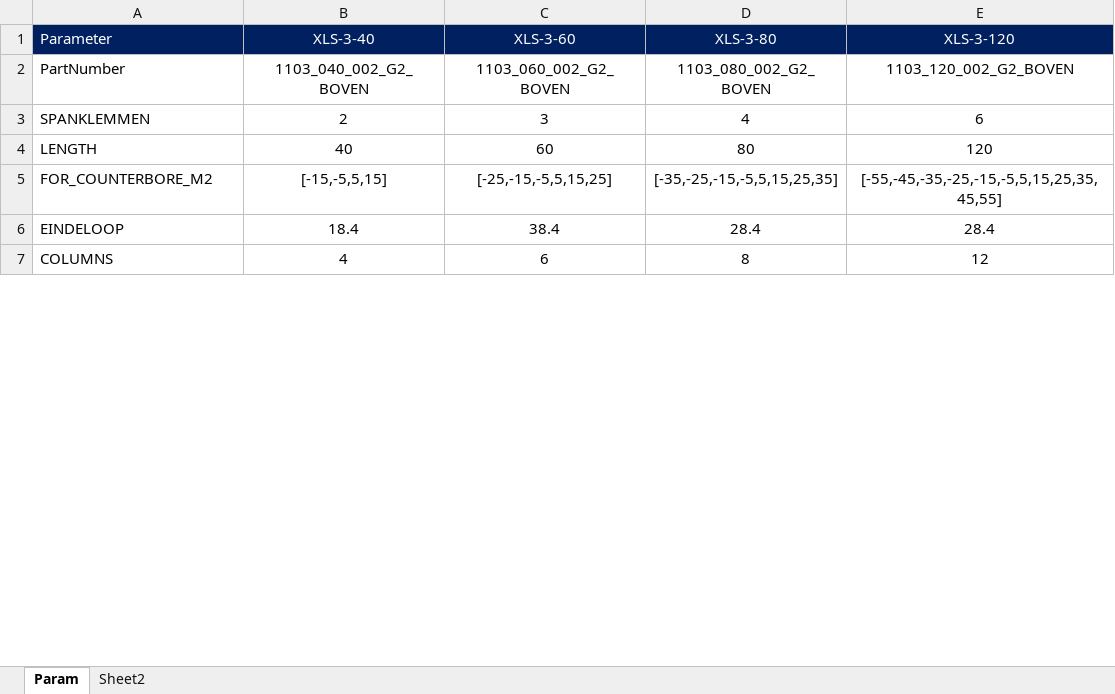
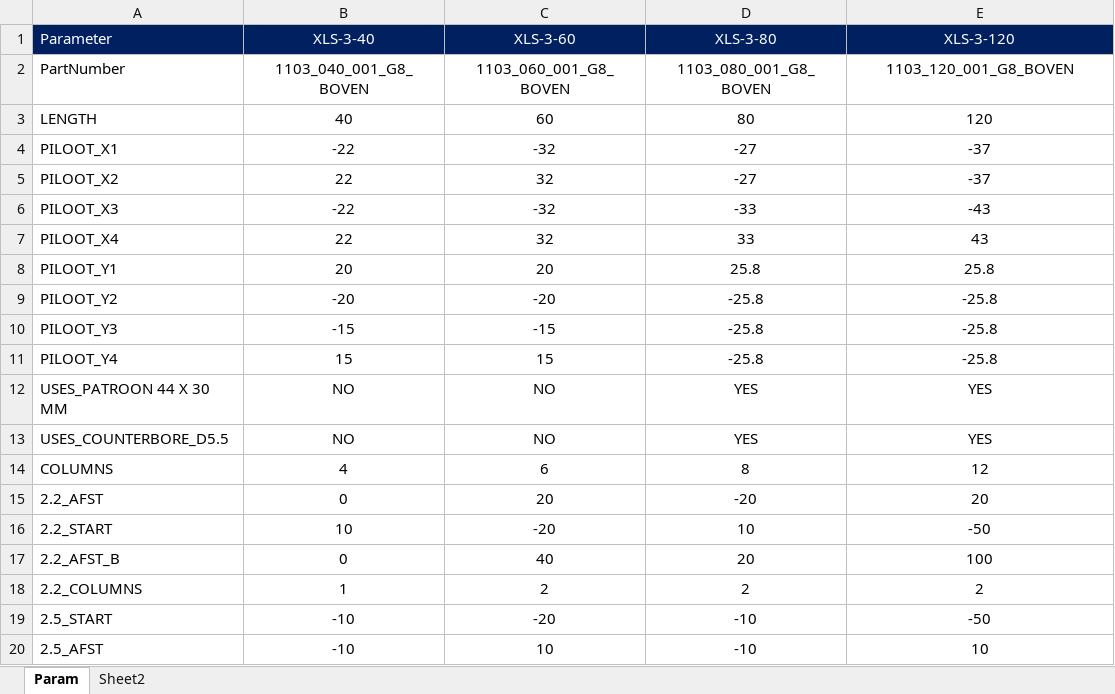
Before and after one commit to SuperMonkey1/xeryon_auto_cam, an Excel workbook: parameters_XLS_3_bottom_plate_boven.xlsx, sheet Param, drawn as a sheet; only a part is shown; values as stored, in another font and other column widths than the file's, no borders; removed rows and columns are numbered as before the commit, all else as after; the diff covers the shown part only; the diff names each change by its address in the sheet, - before the commit and + after, or states it on an @@ line.

```diff
--- a/parameters_XLS_3_bottom_plate_boven.xlsx (sheet Param)
+++ b/parameters_XLS_3_bottom_plate_boven.xlsx (sheet Param)
-B2 (XLS-3-40): 1103_040_002_G2_BOVEN
+B2 (XLS-3-40): 1103_040_001_G8_BOVEN
-C2 (XLS-3-60): 1103_060_002_G2_BOVEN
+C2 (XLS-3-60): 1103_060_001_G8_BOVEN
-D2 (XLS-3-80): 1103_080_002_G2_BOVEN
+D2 (XLS-3-80): 1103_080_001_G8_BOVEN
-E2 (XLS-3-120): 1103_120_002_G2_BOVEN
+E2 (XLS-3-120): 1103_120_001_G8_BOVEN
-row 3: SPANKLEMMEN | 2 | 3 | 4 | 6
-row 5: FOR_COUNTERBORE_M2 | [-15,-5,5,15] | [-25,-15,-5,5,15,25] | [-35,-25,-15,-5,5,15,25,35] | [-55,-45,-35,-25,-15,-5,5,15,25,35,45,55]
-row 6: EINDELOOP | 18.4 | 38.4 | 28.4 | 28.4
+row 4: PILOOT_X1 | -22 | -32 | -27 | -37
+row 5: PILOOT_X2 | 22 | 32 | -27 | -37
+row 6: PILOOT_X3 | -22 | -32 | -33 | -43
+row 7: PILOOT_X4 | 22 | 32 | 33 | 43
+row 8: PILOOT_Y1 | 20 | 20 | 25.8 | 25.8
+row 9: PILOOT_Y2 | -20 | -20 | -25.8 | -25.8
+row 10: PILOOT_Y3 | -15 | -15 | -25.8 | -25.8
+row 11: PILOOT_Y4 | 15 | 15 | -25.8 | -25.8
+row 12: USES_PATROON 44 X 30 MM | NO | NO | YES | YES
+row 13: USES_COUNTERBORE_D5.5 | NO | NO | YES | YES
+row 15: 2.2_AFST | 0 | 20 | -20 | 20
+row 16: 2.2_START | 10 | -20 | 10 | -50
+row 17: 2.2_AFST_B | 0 | 40 | 20 | 100
+row 18: 2.2_COLUMNS | 1 | 2 | 2 | 2
+row 19: 2.5_START | -10 | -20 | -10 | -50
+row 20: 2.5_AFST | -10 | 10 | -10 | 10
```
Also changed, not shown: 23 added rows, 2 removed rows and 1 edited cell elsewhere in this sheet, formulas that keep their value, parameters_XLS_3_bottom_plate_onder.xlsx, parameters_XLS_3_top_plate_onder.xlsx, 22 other files.
